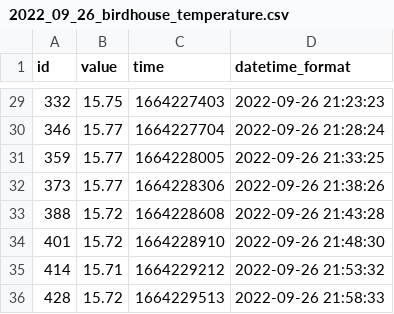
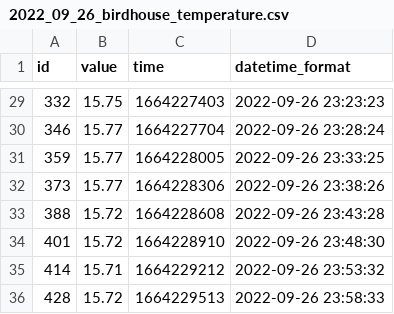
Before and after one commit to makekosice-digital/vtacia-budka-mestsky-park, a CSV file: data/2022_09_26_birdhouse_temperature.csv, drawn as a sheet; only a part is shown, gaps mark what is left out; the diff covers the shown part only.

```diff
--- a/data/2022_09_26_birdhouse_temperature.csv
+++ b/data/2022_09_26_birdhouse_temperature.csv
@@ -29,8 +29,8 @@ id,value,time,datetime_format
-332,15.75,1664227403,2022-09-26 21:23:23
-346,15.77,1664227704,2022-09-26 21:28:24
-359,15.77,1664228005,2022-09-26 21:33:25
-373,15.77,1664228306,2022-09-26 21:38:26
-388,15.72,1664228608,2022-09-26 21:43:28
-401,15.72,1664228910,2022-09-26 21:48:30
-414,15.71,1664229212,2022-09-26 21:53:32
-428,15.72,1664229513,2022-09-26 21:58:33
+332,15.75,1664227403,2022-09-26 23:23:23
+346,15.77,1664227704,2022-09-26 23:28:24
+359,15.77,1664228005,2022-09-26 23:33:25
+373,15.77,1664228306,2022-09-26 23:38:26
+388,15.72,1664228608,2022-09-26 23:43:28
+401,15.72,1664228910,2022-09-26 23:48:30
+414,15.71,1664229212,2022-09-26 23:53:32
+428,15.72,1664229513,2022-09-26 23:58:33
```
Also changed, not shown: 27 edited cells elsewhere in this file, data/2022_09_26_birdhouse_humidity.csv, data/sensor_birdhouse_humidity.csv, 3 other files.
